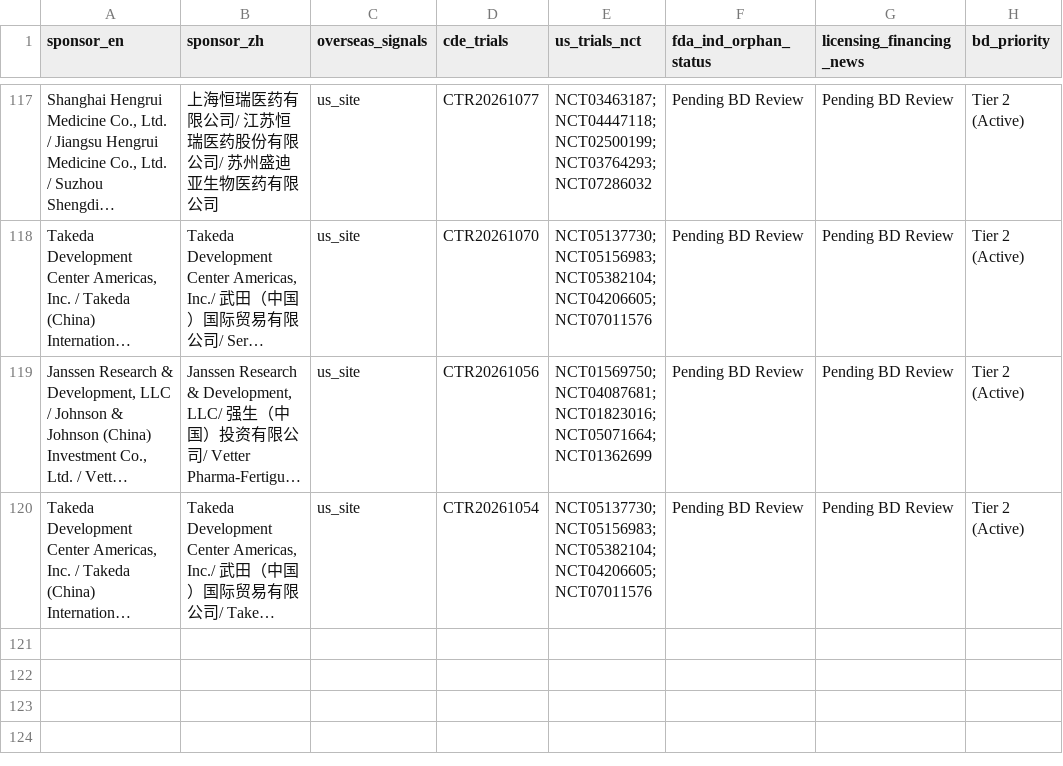
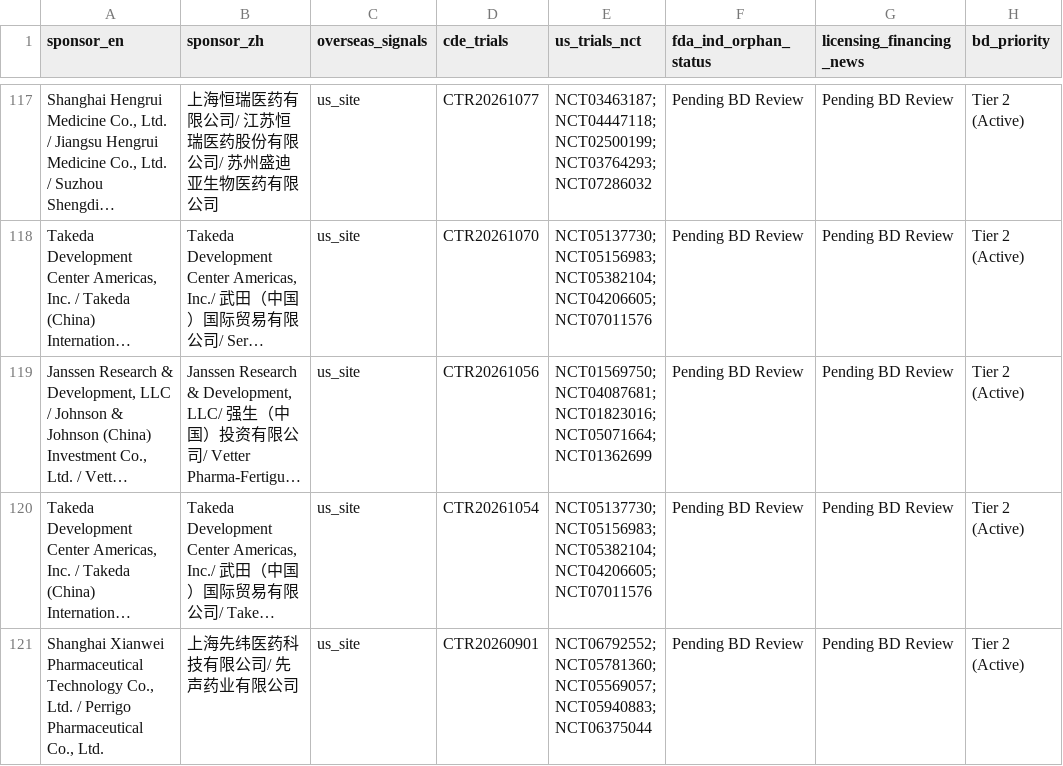
Before and after one commit to hutianle/cde-clinical-trials, a CSV file: data/overseas_targets.csv, drawn as a sheet; only a part is shown, gaps mark what is left out; long unchanged cells end in …; the diff names each change by its address in the sheet, - before the commit and + after, or states it on an @@ line.

```diff
--- a/data/overseas_targets.csv
+++ b/data/overseas_targets.csv
+row 121: Shanghai Xianwei Pharmaceutical Technology Co., Ltd. / Perrigo Pharmaceutical Co., Ltd. | 上海先纬医药科技有限公司/ 先声药业有限公司 | us_site | CTR20260901 | NCT06792552; NCT05781360; NCT05569057; NCT05940883; NCT06375044 | Pending BD Review | Pending BD Review | Tier 2 (Active)
```
Also changed, not shown: 6 other files.
